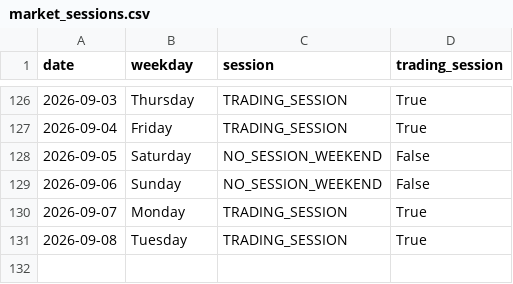
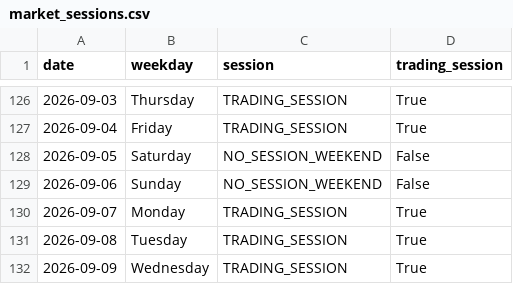
Before and after one commit to ThryB64/CornStudy, a CSV file: data/official_forward/market_sessions.csv, drawn as a sheet; only a part is shown, gaps mark what is left out; the diff names each change by its address in the sheet, - before the commit and + after, or states it on an @@ line.

Commit message:
chore(forward): official collect 2026-09-09

```diff
--- a/data/official_forward/market_sessions.csv
+++ b/data/official_forward/market_sessions.csv
+row 132: 2026-09-09 | Wednesday | TRADING_SESSION | True
```
Also changed, not shown: 29 other files.
